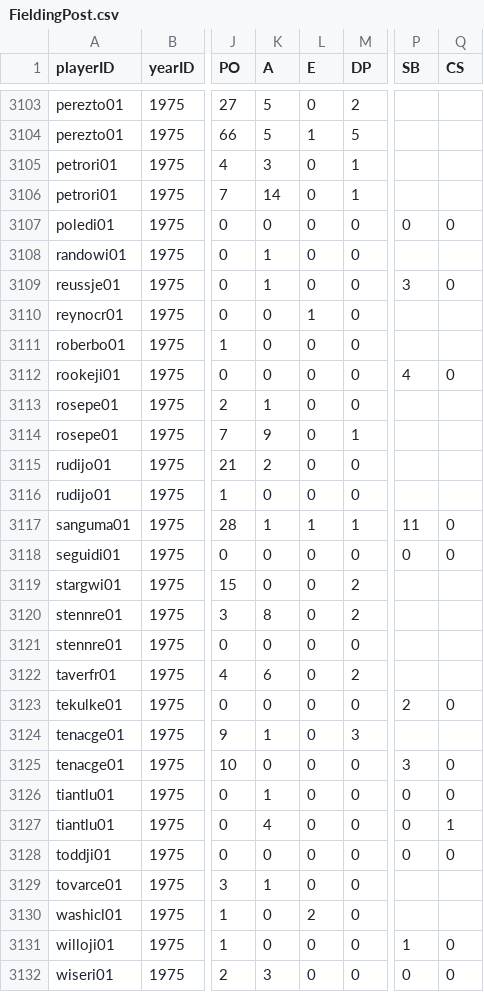
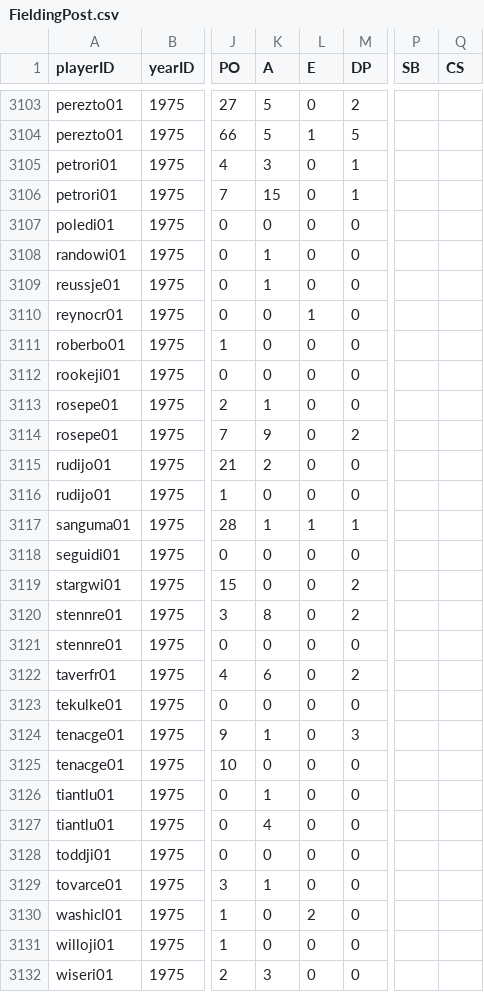
Before and after one commit to zbailey1/baseballdatabank, a CSV file: core/FieldingPost.csv, drawn as a sheet; only a part is shown, gaps mark what is left out; the diff covers the shown part only; the diff names each change by its address in the sheet, - before the commit and + after, or states it on an @@ line.

```diff
--- a/core/FieldingPost.csv
+++ b/core/FieldingPost.csv
-K3106 (A): 14
+K3106 (A): 15
-P3107 (SB): 0
+P3107 (SB): (empty)
-Q3107 (CS): 0
+Q3107 (CS): (empty)
-P3109 (SB): 3
+P3109 (SB): (empty)
-Q3109 (CS): 0
+Q3109 (CS): (empty)
-P3112 (SB): 4
+P3112 (SB): (empty)
-Q3112 (CS): 0
+Q3112 (CS): (empty)
-M3114 (DP): 1
+M3114 (DP): 2
-P3117 (SB): 11
+P3117 (SB): (empty)
-Q3117:Q3118 (CS): 0
+Q3117:Q3118 (CS): (empty)
-P3118 (SB): 0
+P3118 (SB): (empty)
-P3123 (SB): 2
+P3123 (SB): (empty)
-Q3123 (CS): 0
+Q3123 (CS): (empty)
-P3125 (SB): 3
+P3125 (SB): (empty)
-Q3125:Q3126 (CS): 0
+Q3125:Q3126 (CS): (empty)
-P3126:P3128 (SB): 0
+P3126:P3128 (SB): (empty)
-Q3127 (CS): 1
+Q3127 (CS): (empty)
-Q3128 (CS): 0
+Q3128 (CS): (empty)
-P3131 (SB): 1
+P3131 (SB): (empty)
-Q3131:Q3132 (CS): 0
+Q3131:Q3132 (CS): (empty)
-P3132 (SB): 0
+P3132 (SB): (empty)
```
Also changed, not shown: 94 edited cells elsewhere in this file, core/BattingPost.csv, core/PitchingPost.csv.
